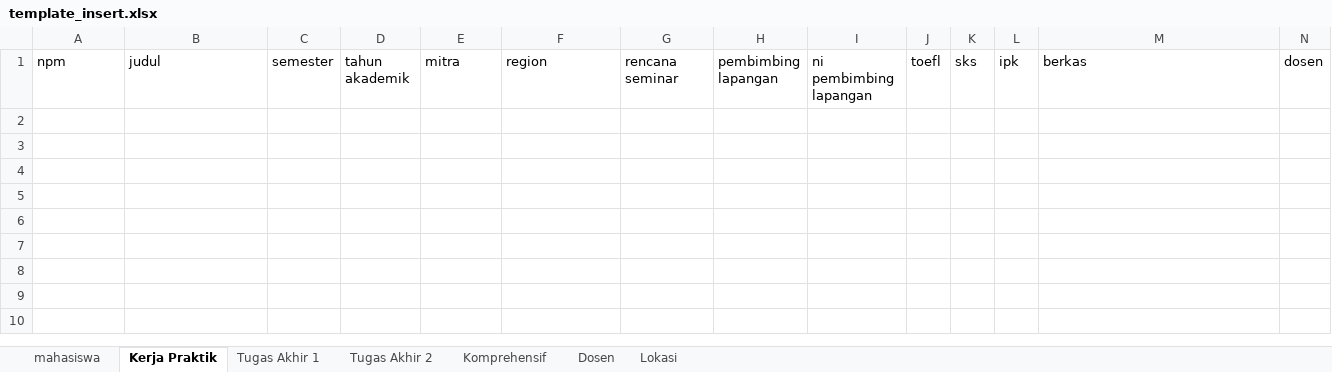
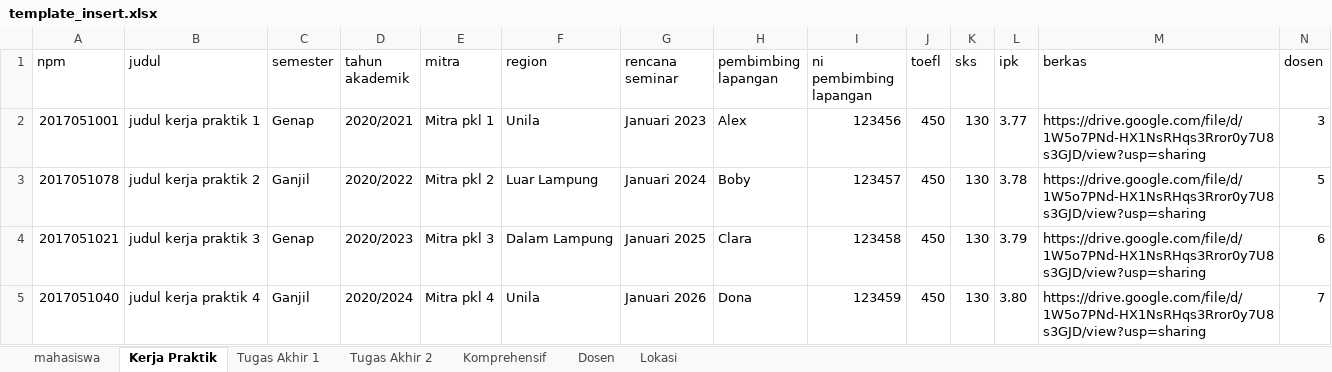
Before and after one commit to rian0502/cpdc, an Excel workbook: template_insert.xlsx, sheet Kerja Praktik, drawn as a sheet; only a part is shown; values as stored, in another font and other column widths than the file's, no borders; rows hold the shown columns only; the diff names each change by its address in the sheet, - before the commit and + after, or states it on an @@ line.

```diff
--- a/template_insert.xlsx (sheet Kerja Praktik)
+++ b/template_insert.xlsx (sheet Kerja Praktik)
+row 2: 2017051001 | judul kerja praktik 1 | Genap | 2020/2021 | Mitra pkl 1 | Unila | Januari 2023 | Alex | 123456 | 450 | 130 | 3.77 | https://drive.google.com/file/d/1W5o7PNd-HX1NsRHqs3Rror0y7U8s3GJD/view?usp=sharing | 3
+row 3: 2017051078 | judul kerja praktik 2 | Ganjil | 2020/2022 | Mitra pkl 2 | Luar Lampung | Januari 2024 | Boby | 123457 | 450 | 130 | 3.78 | https://drive.google.com/file/d/1W5o7PNd-HX1NsRHqs3Rror0y7U8s3GJD/view?usp=sharing | 5
+row 4: 2017051021 | judul kerja praktik 3 | Genap | 2020/2023 | Mitra pkl 3 | Dalam Lampung | Januari 2025 | Clara | 123458 | 450 | 130 | 3.79 | https://drive.google.com/file/d/1W5o7PNd-HX1NsRHqs3Rror0y7U8s3GJD/view?usp=sharing | 6
+row 5: 2017051040 | judul kerja praktik 4 | Ganjil | 2020/2024 | Mitra pkl 4 | Unila | Januari 2026 | Dona | 123459 | 450 | 130 | 3.80 | https://drive.google.com/file/d/1W5o7PNd-HX1NsRHqs3Rror0y7U8s3GJD/view?usp=sharing | 7
```
Also changed, not shown: sheet Tugas Akhir 1, sheet mahasiswa, 2 other files.
